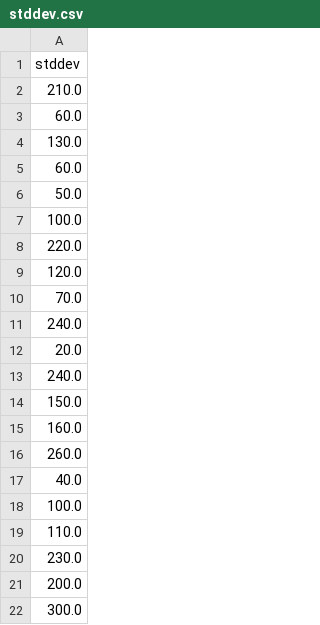
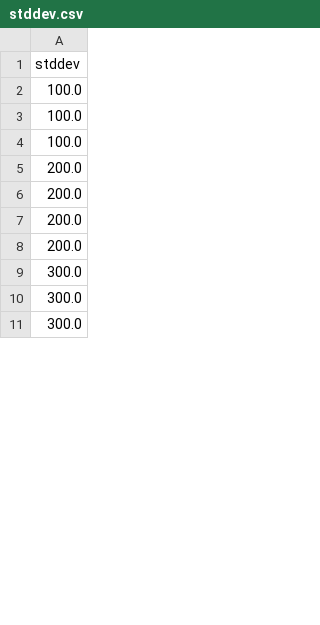
Before and after one commit to Limmen/mlfd_prototype, a CSV file: data/stats/stddev.csv, drawn as a sheet; only a part is shown; the shorter side is filled out with more unchanged rows; the diff covers the shown part only.

```diff
--- a/data/stats/stddev.csv
+++ b/data/stats/stddev.csv
@@ -1,21 +1,8 @@
 stddev
-210.0
-60.0
-130.0
-60.0
-50.0
 100.0
-220.0
-120.0
-70.0
-240.0
-20.0
-240.0
-150.0
-160.0
-260.0
-40.0
 100.0
-110.0
-230.0
+100.0
+200.0
+200.0
+200.0
 200.0
```
Also changed, not shown: 30 added rows, 16 removed rows and 60 edited cells elsewhere in this file, data/stats/bandwidth_delay.csv, data/stats/geo_delay.csv, 19 other files.
